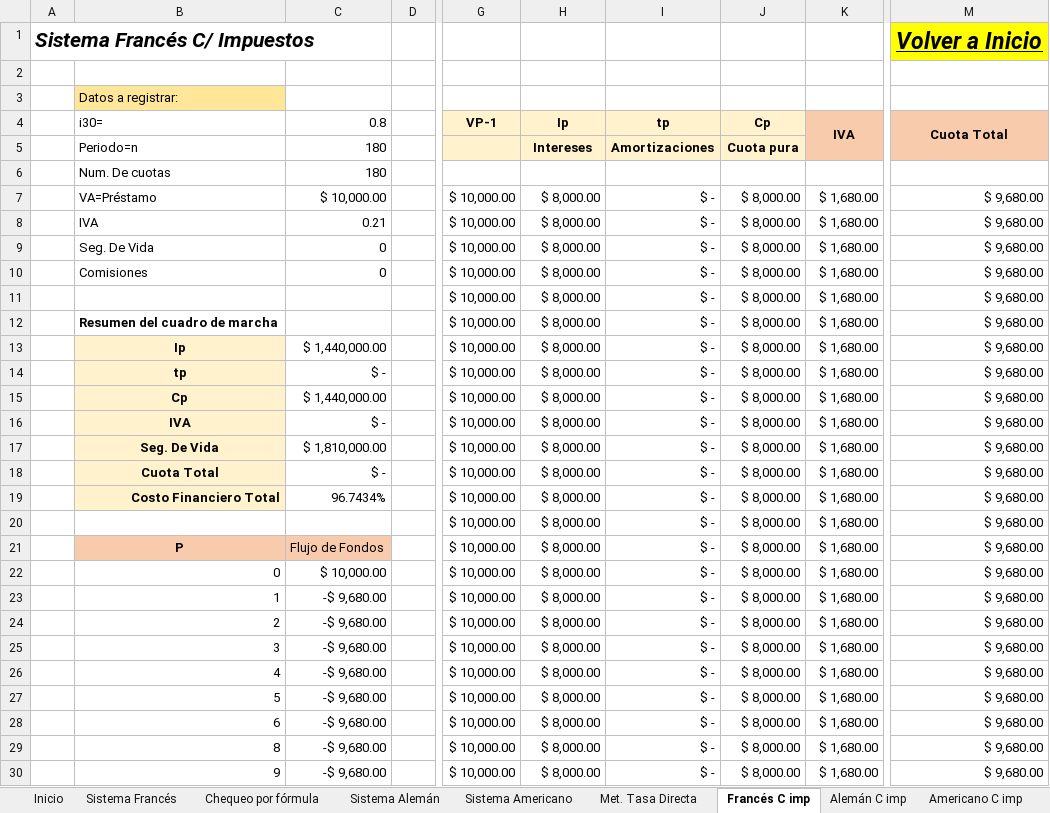
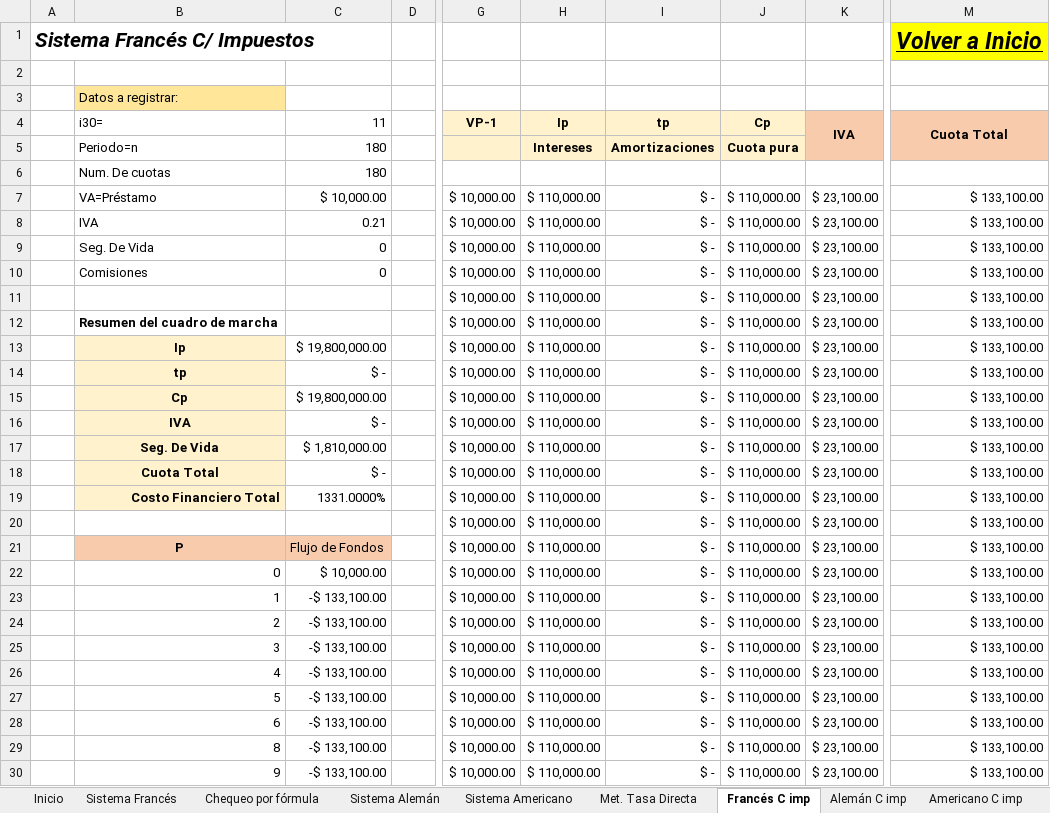
Before and after one commit to geronimotomeherrera-gif/GAP---Gestion-Accesible-PyMEs, an Excel workbook: archivos/Calculador de Intereses.xlsx, sheet Francés C imp, drawn as a sheet; only a part is shown, gaps mark what is left out; values as stored, in another font and other column widths than the file's, no borders; the diff covers the shown part only; the diff names each change by its address in the sheet, - before the commit and + after, or states it on an @@ line.

```diff
--- a/archivos/Calculador de Intereses.xlsx (sheet Francés C imp)
+++ b/archivos/Calculador de Intereses.xlsx (sheet Francés C imp)
-C4: 0.8
+C4: 11
-H7:H30 (Ip): $ 8,000.00
+H7:H30 (Ip): $ 110,000.00
-J7:J30 (Cp): $ 8,000.00
+J7:J30 (Cp): $ 110,000.00
-K7:K30 (IVA): $ 1,680.00
+K7:K30 (IVA): $ 23,100.00
-M7:M30 (Cuota Total): $ 9,680.00
+M7:M30 (Cuota Total): $ 133,100.00
-C13 (11): $ 1,440,000.00
+C13 (11): $ 19,800,000.00
-C15 (11): $ 1,440,000.00
+C15 (11): $ 19,800,000.00
-C19 (11): 96.7434%
+C19 (11): 1331.0000%
-C23:C30 (11): -$ 9,680.00
+C23:C30 (11): -$ 133,100.00
```
Also changed, not shown: 795 edited cells elsewhere in this sheet, sheet Americano C imp, sheet Alemán C imp, sheet Sistema Americano, sheet Met. Tasa Directa, sheet Sistema Alemán, sheet Sistema Francés, 2 more sheets, archivos/Calculador de Punto de Equilibrio (6 Productos).xlsx, archivos/Calculador de Vogel.xlsm, 4 other files.
